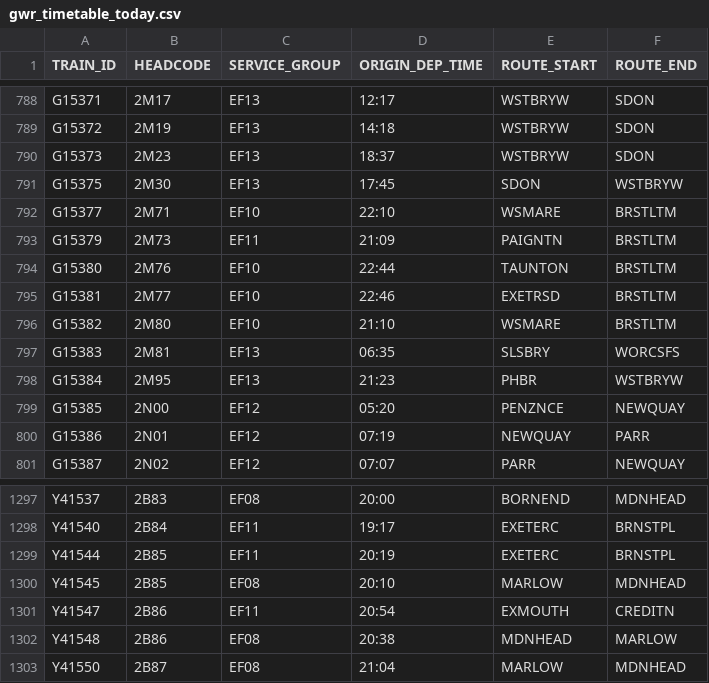
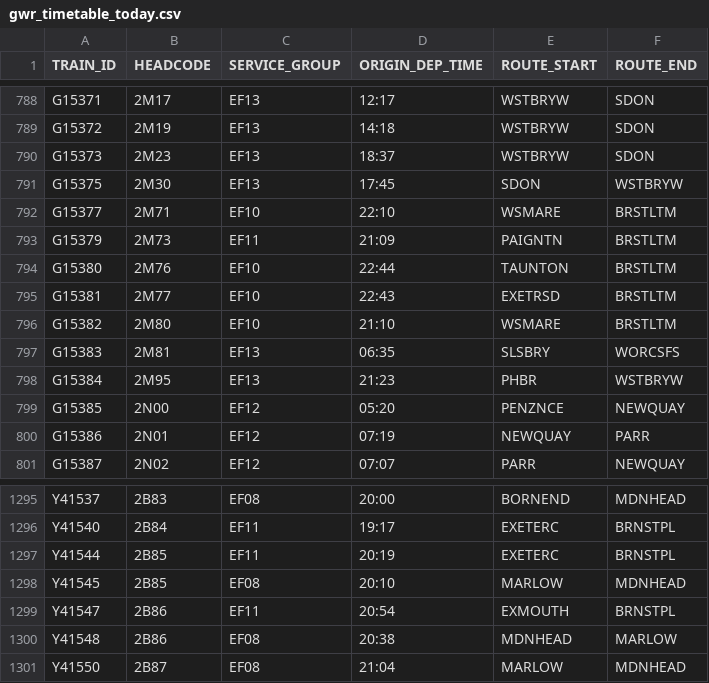
Before and after one commit to tomsmith199202-cloud/gwr_cron_job, a CSV file: gwr_timetable_today.csv, drawn as a sheet; only a part is shown, gaps mark what is left out; the diff covers the shown part only.

```diff
--- a/gwr_timetable_today.csv
+++ b/gwr_timetable_today.csv
@@ -794,3 +794,3 @@ G15379,2M73,EF11,21:09,PAIGNTN,BRSTLTM
 G15380,2M76,EF10,22:44,TAUNTON,BRSTLTM
-G15381,2M77,EF10,22:46,EXETRSD,BRSTLTM
+G15381,2M77,EF10,22:43,EXETRSD,BRSTLTM
 G15382,2M80,EF10,21:10,WSMARE,BRSTLTM
@@ -1300,3 +1298,3 @@ Y41544,2B85,EF11,20:19,EXETERC,BRNSTPL
 Y41545,2B85,EF08,20:10,MARLOW,MDNHEAD
-Y41547,2B86,EF11,20:54,EXMOUTH,CREDITN
+Y41547,2B86,EF11,20:54,EXMOUTH,BRNSTPL
 Y41548,2B86,EF08,20:38,MDNHEAD,MARLOW
```
Also changed, not shown: 2 added rows, 3 removed rows and 3 edited cells elsewhere in this file, 1 other file.
